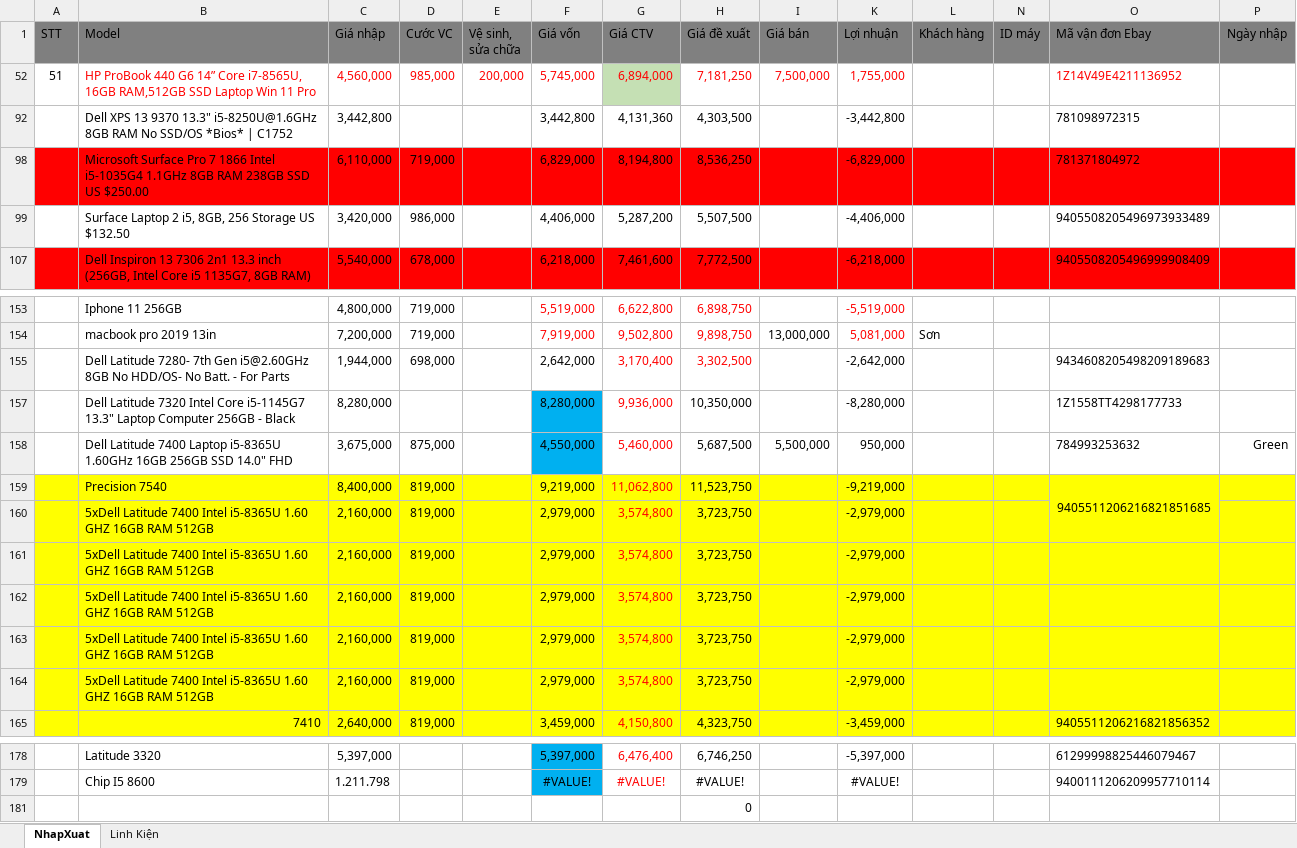
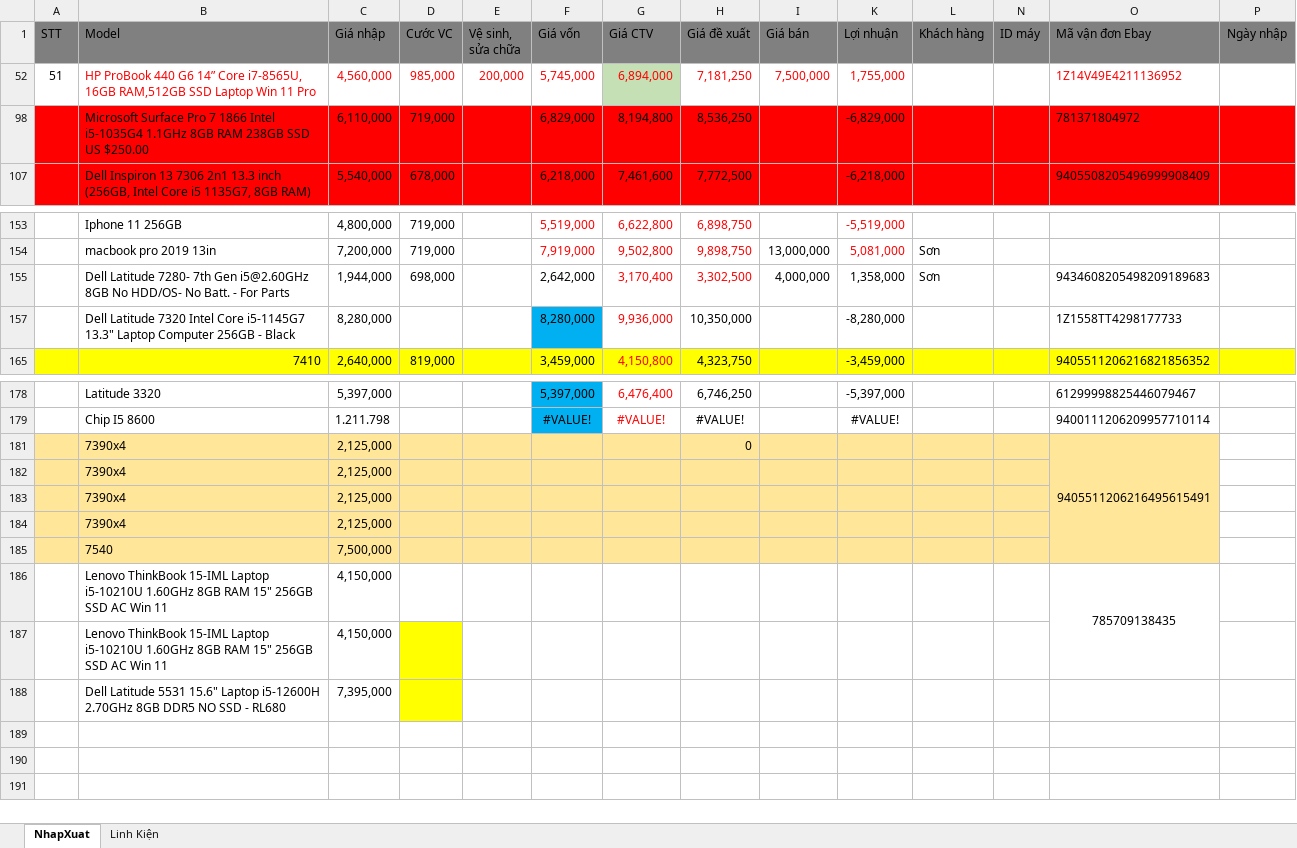
Before and after one commit to anhtuan200794/04.Private, an Excel workbook: TDStore/NhapXuatLaptop.xlsx, sheet NhapXuat, drawn as a sheet; only a part is shown, gaps mark what is left out; values as stored, in another font and other column widths than the file's, no borders; charts and pictures and conditional formats not drawn; removed rows and columns are numbered as before the commit, all else as after; rows hold the shown columns only; the diff names each change by its address in the sheet, - before the commit and + after, or states it on an @@ line.

```diff
--- a/TDStore/NhapXuatLaptop.xlsx (sheet NhapXuat)
+++ b/TDStore/NhapXuatLaptop.xlsx (sheet NhapXuat)
-row 92:  | Dell XPS 13 9370 13.3" i5-8250U@1.6GHz 8GB RAM No SSD/OS *Bios* | C1752 | 3,442,800 |  |  | 3,442,800 | 4,131,360 | 4,303,500 |  | -3,442,800 |  |  | 781098972315
-row 99:  | Surface Laptop 2 i5, 8GB, 256 Storage US $132.50 | 3,420,000 | 986,000 |  | 4,406,000 | 5,287,200 | 5,507,500 |  | -4,406,000 |  |  | 9405508205496973933489
-I155 (Giá bán): (empty)
+I155 (Giá bán): 4,000,000
-K155 (Lợi nhuận): -2,642,000
+K155 (Lợi nhuận): 1,358,000
-L155 (Khách hàng): (empty)
+L155 (Khách hàng): Sơn
-row 158:  | Dell Latitude 7400 Laptop i5-8365U 1.60GHz 16GB 256GB SSD 14.0" FHD | 3,675,000 | 875,000 |  | 4,550,000 | 5,460,000 | 5,687,500 | 5,500,000 | 950,000 |  |  | 784993253632 | Green
-row 159:  | Precision 7540 | 8,400,000 | 819,000 |  | 9,219,000 | 11,062,800 | 11,523,750 |  | -9,219,000 |  |  | 9405511206216821851685
-row 160:  | 5xDell Latitude 7400 Intel i5-8365U 1.60 GHZ 16GB RAM 512GB | 2,160,000 | 819,000 |  | 2,979,000 | 3,574,800 | 3,723,750 |  | -2,979,000
-row 161:  | 5xDell Latitude 7400 Intel i5-8365U 1.60 GHZ 16GB RAM 512GB | 2,160,000 | 819,000 |  | 2,979,000 | 3,574,800 | 3,723,750 |  | -2,979,000
-row 162:  | 5xDell Latitude 7400 Intel i5-8365U 1.60 GHZ 16GB RAM 512GB | 2,160,000 | 819,000 |  | 2,979,000 | 3,574,800 | 3,723,750 |  | -2,979,000
-row 163:  | 5xDell Latitude 7400 Intel i5-8365U 1.60 GHZ 16GB RAM 512GB | 2,160,000 | 819,000 |  | 2,979,000 | 3,574,800 | 3,723,750 |  | -2,979,000
-row 164:  | 5xDell Latitude 7400 Intel i5-8365U 1.60 GHZ 16GB RAM 512GB | 2,160,000 | 819,000 |  | 2,979,000 | 3,574,800 | 3,723,750 |  | -2,979,000
-row 181:  |  |  |  |  |  |  | 0
+row 181:  | 7390x4 | 2,125,000 |  |  |  |  | 0 |  |  |  |  | 9405511206216495615491
+row 182:  | 7390x4 | 2,125,000
+row 183:  | 7390x4 | 2,125,000
+row 184:  | 7390x4 | 2,125,000
+row 185:  | 7540 | 7,500,000
+row 186:  | Lenovo ThinkBook 15-IML Laptop i5-10210U 1.60GHz 8GB RAM 15" 256GB SSD AC Win 11 | 4,150,000 |  |  |  |  |  |  |  |  |  | 785709138435
+row 187:  | Lenovo ThinkBook 15-IML Laptop i5-10210U 1.60GHz 8GB RAM 15" 256GB SSD AC Win 11 | 4,150,000
+row 188:  | Dell Latitude 5531 15.6" Laptop i5-12600H 2.70GHz 8GB DDR5 NO SSD - RL680 | 7,395,000
```
Also changed, not shown: hidden cells, charts or pictures, TDStore/Công Nợ.xlsx, 1 other file.
